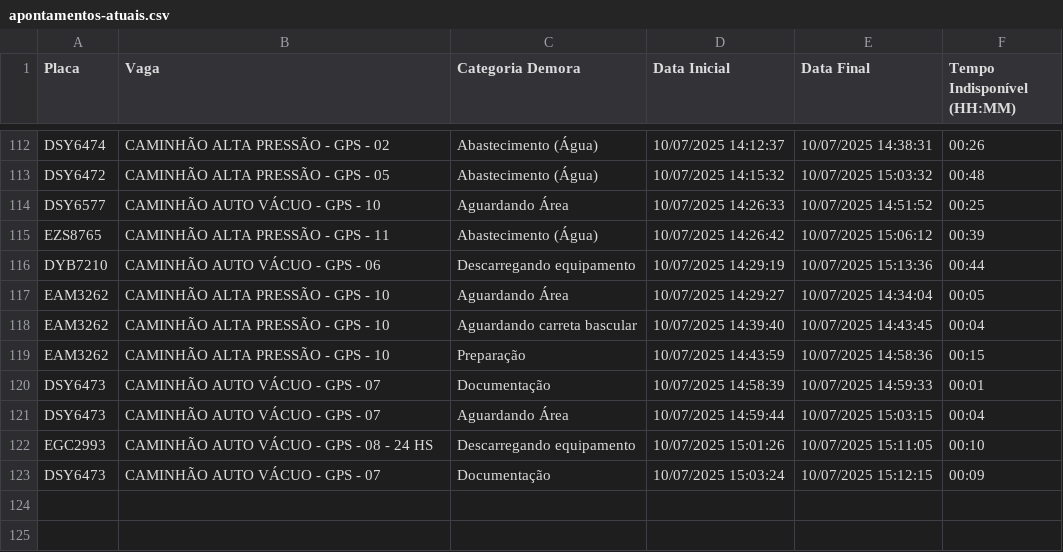
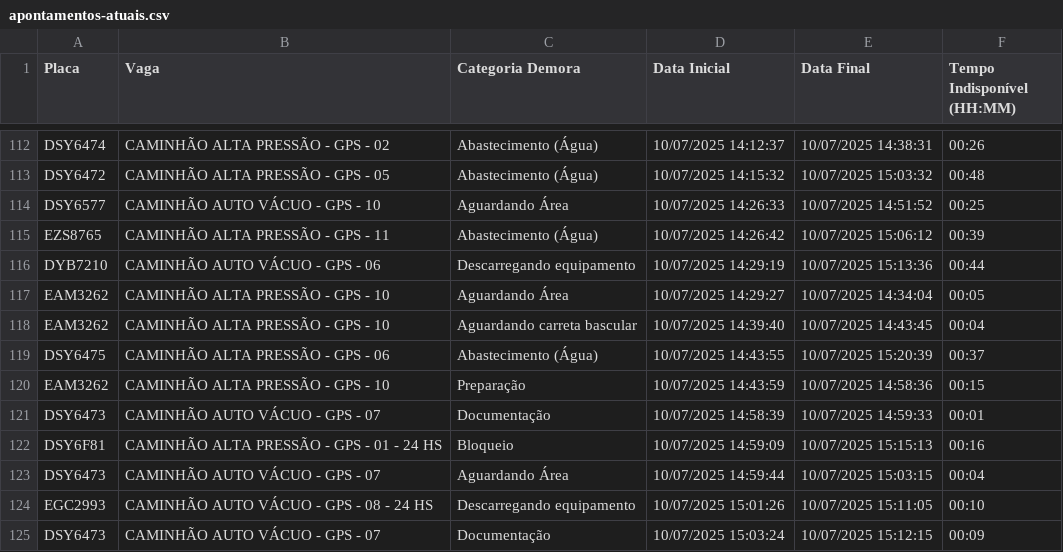
Before and after one commit to GrupoGps-Mecanizada/Banco-De-Dados, a CSV file: Apontamentos/apontamentos-atuais.csv, drawn as a sheet; only a part is shown, gaps mark what is left out.

Commit message:
🔄 Auto-refresh 318: 10/07/2025, 15:21:13 - 1 arquivos

```diff
--- a/Apontamentos/apontamentos-atuais.csv
+++ b/Apontamentos/apontamentos-atuais.csv
@@ -118,4 +118,6 @@
 "EAM3262";"CAMINHÃO ALTA PRESSÃO - GPS - 10";"Aguardando carreta bascular";"10/07/2025 14:39:40";"10/07/2025 14:43:45";"00:04"
+"DSY6475";"CAMINHÃO ALTA PRESSÃO - GPS - 06";"Abastecimento (Água)";"10/07/2025 14:43:55";"10/07/2025 15:20:39";"00:37"
 "EAM3262";"CAMINHÃO ALTA PRESSÃO - GPS - 10";"Preparação";"10/07/2025 14:43:59";"10/07/2025 14:58:36";"00:15"
 "DSY6473";"CAMINHÃO AUTO VÁCUO - GPS - 07";"Documentação";"10/07/2025 14:58:39";"10/07/2025 14:59:33";"00:01"
+"DSY6F81";"CAMINHÃO ALTA PRESSÃO - GPS - 01 - 24 HS";"Bloqueio";"10/07/2025 14:59:09";"10/07/2025 15:15:13";"00:16"
 "DSY6473";"CAMINHÃO AUTO VÁCUO - GPS - 07";"Aguardando Área";"10/07/2025 14:59:44";"10/07/2025 15:03:15";"00:04"
```
